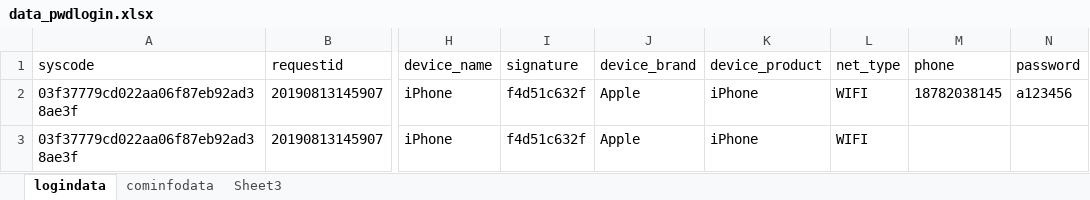
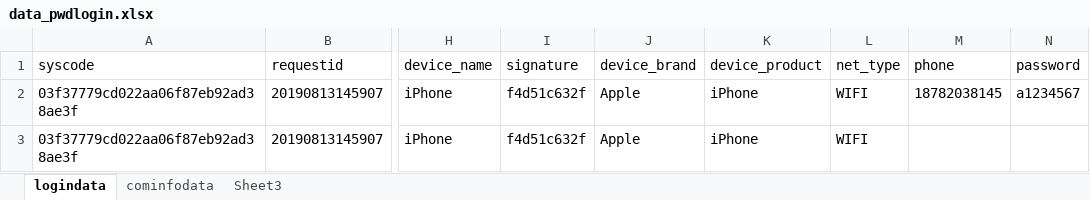
Before and after one commit to MinnieFen/AutoTest_API, an Excel workbook: config/data_pwdlogin.xlsx, sheet logindata, drawn as a sheet; only a part is shown, gaps mark what is left out; values as stored, in another font and other column widths than the file's, no borders; the diff names each change by its address in the sheet, - before the commit and + after, or states it on an @@ line.

```diff
--- a/config/data_pwdlogin.xlsx (sheet logindata)
+++ b/config/data_pwdlogin.xlsx (sheet logindata)
-N2 (password): a123456
+N2 (password): a1234567
```
Also changed, not shown: config/config.xlsx, 1 other file.
